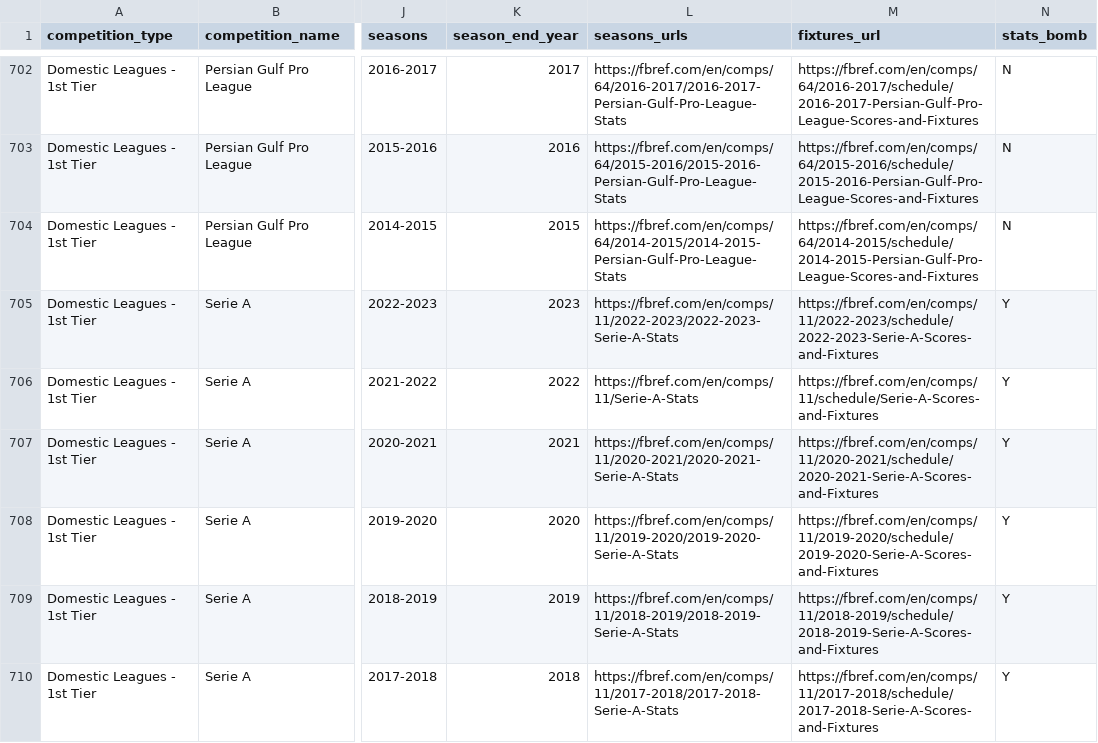
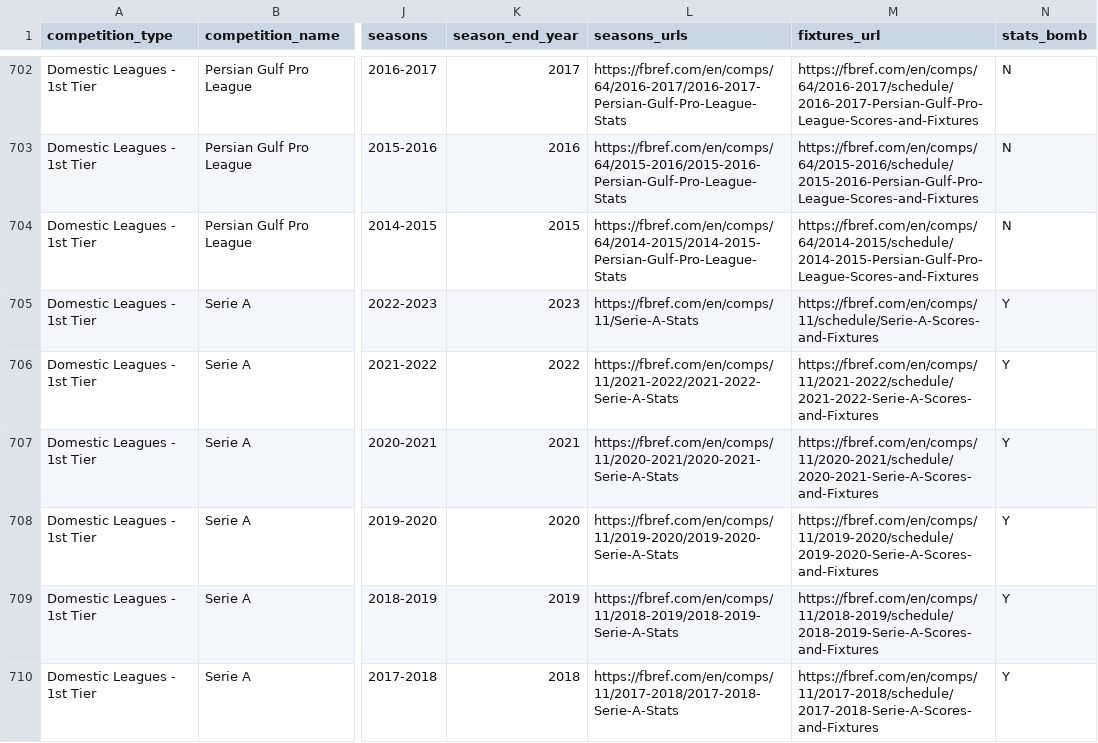
Before and after one commit to ian-shepherd/reus_data, a CSV file: raw-data/all_competitions.csv, drawn as a sheet; only a part is shown, gaps mark what is left out; the diff names each change by its address in the sheet, - before the commit and + after, or states it on an @@ line.

Commit message:
Updated Serie A urls

```diff
--- a/raw-data/all_competitions.csv
+++ b/raw-data/all_competitions.csv
-L705 (seasons_urls): https://fbref.com/en/comps/11/2022-2023/2022-2023-Serie-A-Stats
+L705 (seasons_urls): https://fbref.com/en/comps/11/Serie-A-Stats
-M705 (fixtures_url): https://fbref.com/en/comps/11/2022-2023/schedule/2022-2023-Serie-A-Scores-and-Fixtures
+M705 (fixtures_url): https://fbref.com/en/comps/11/schedule/Serie-A-Scores-and-Fixtures
-L706 (seasons_urls): https://fbref.com/en/comps/11/Serie-A-Stats
+L706 (seasons_urls): https://fbref.com/en/comps/11/2021-2022/2021-2022-Serie-A-Stats
-M706 (fixtures_url): https://fbref.com/en/comps/11/schedule/Serie-A-Scores-and-Fixtures
+M706 (fixtures_url): https://fbref.com/en/comps/11/2021-2022/schedule/2021-2022-Serie-A-Scores-and-Fixtures
```
